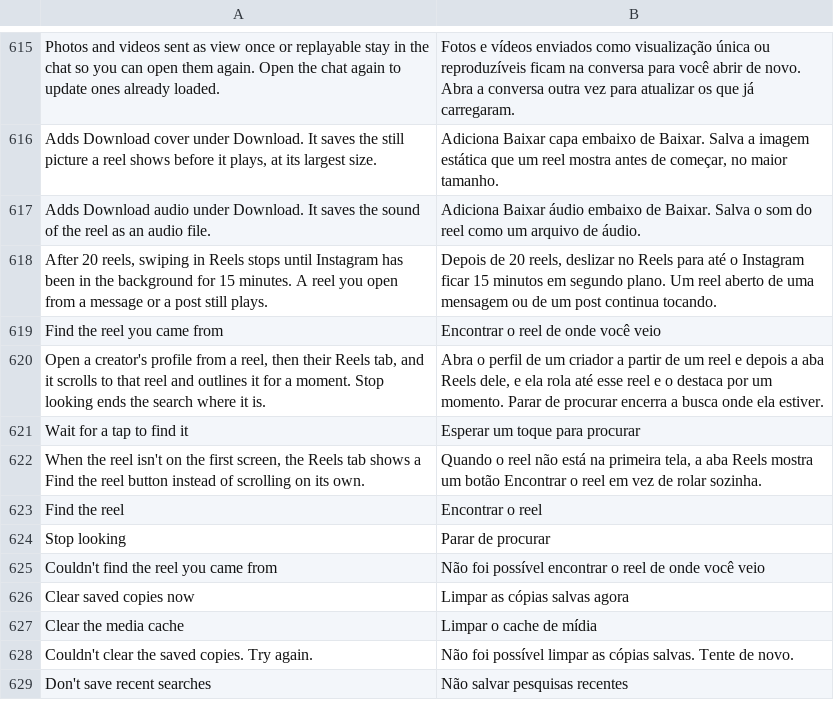
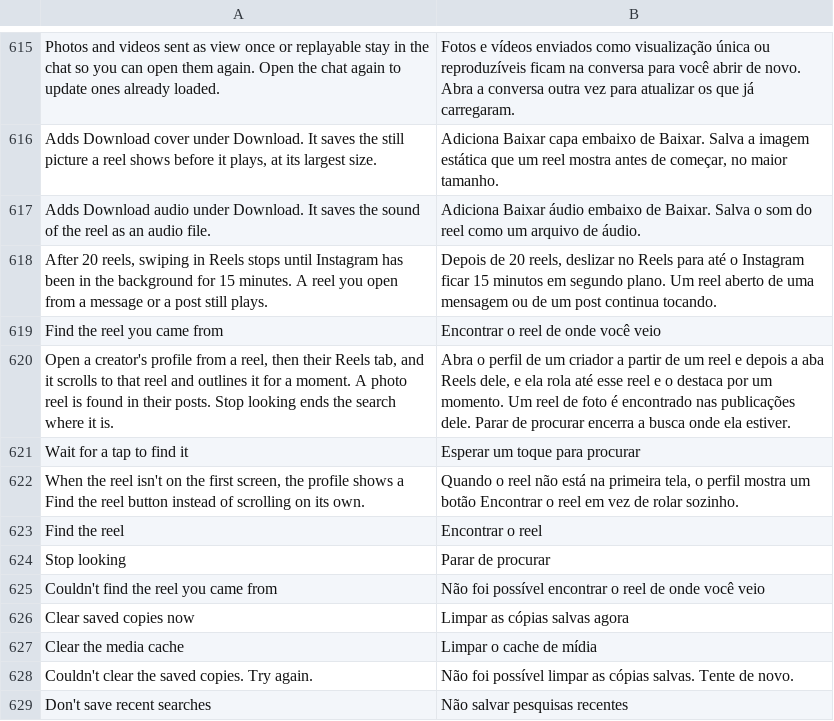
Before and after one commit to Aholicknight/HushGram, a TSV file: extensions/shared/library/src/main/l10n/pt-rBR.tsv, drawn as a sheet; only a part is shown, gaps mark what is left out.

Commit message:
feat(reels): find photo reels in the profile's posts grid
Instagram keeps a photo reel in the author's posts, not the Reels tab,
so Find the reel you came from now hands the posts grid to ReelOrigin
right after its super.onResume() and looks there when the opened reel
is a photo. Profile posts as a list keeps the first spot in that
onResume and leaves the grid up while the photo is looked for.

Test changes, and why the old tests were wrong for this behavior:
- ReelOriginSettingsTest pinned the switch's summary, which now names
  photo reels on purpose.
- FindReelOriginHookTest and NativeFindReelOriginTest asserted the grid
  hook at index 0. It moved past the super call so Profile posts as a
  list keeps index 0, and the jump-to-start fixture case no longer
  applies (it's now a jump to just past the super call).

Refs #225

```diff
--- a/extensions/shared/library/src/main/l10n/pt-rBR.tsv
+++ b/extensions/shared/library/src/main/l10n/pt-rBR.tsv
@@ -619,5 +619,5 @@ After 20 reels, swiping in Reels stops until Instagram has been in the backgroun
 Find the reel you came from	Encontrar o reel de onde você veio
-Open a creator's profile from a reel, then their Reels tab, and it scrolls to that reel and outlines it for a moment. Stop looking ends the search where it is.	Abra o perfil de um criador a partir de um reel e depois a aba Reels dele, e ela rola até esse reel e o destaca por um momento. Parar de procurar encerra a busca onde ela estiver.
+Open a creator's profile from a reel, then their Reels tab, and it scrolls to that reel and outlines it for a moment. A photo reel is found in their posts. Stop looking ends the search where it is.	Abra o perfil de um criador a partir de um reel e depois a aba Reels dele, e ela rola até esse reel e o destaca por um momento. Um reel de foto é encontrado nas publicações dele. Parar de procurar encerra a busca onde ela estiver.
 Wait for a tap to find it	Esperar um toque para procurar
-When the reel isn't on the first screen, the Reels tab shows a Find the reel button instead of scrolling on its own.	Quando o reel não está na primeira tela, a aba Reels mostra um botão Encontrar o reel em vez de rolar sozinha.
+When the reel isn't on the first screen, the profile shows a Find the reel button instead of scrolling on its own.	Quando o reel não está na primeira tela, o perfil mostra um botão Encontrar o reel em vez de rolar sozinho.
 Find the reel	Encontrar o reel
```
Also changed, not shown: extensions/shared/library/src/main/l10n/de.tsv, extensions/shared/library/src/main/l10n/es.tsv, 22 other files.
